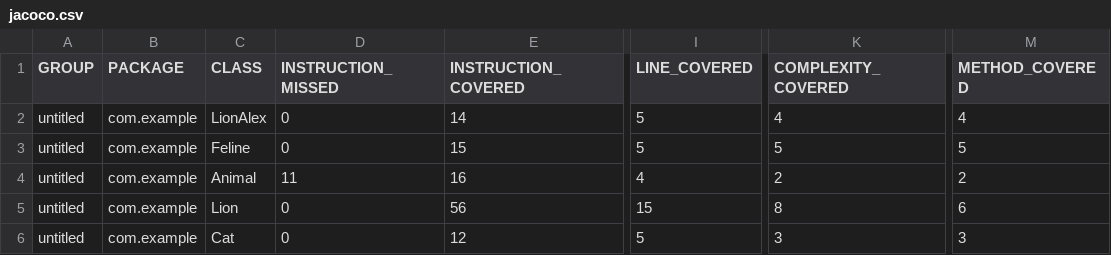
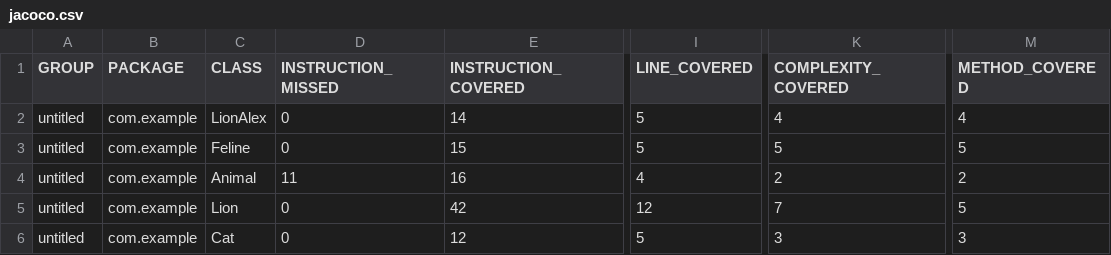
Before and after one commit to evnih/qa_java, a CSV file: target/site/jacoco/jacoco.csv, drawn as a sheet; only a part is shown, gaps mark what is left out; the diff names each change by its address in the sheet, - before the commit and + after, or states it on an @@ line.

```diff
--- a/target/site/jacoco/jacoco.csv
+++ b/target/site/jacoco/jacoco.csv
-E5 (INSTRUCTION_COVERED): 56
+E5 (INSTRUCTION_COVERED): 42
-I5 (LINE_COVERED): 15
+I5 (LINE_COVERED): 12
-K5 (COMPLEXITY_COVERED): 8
+K5 (COMPLEXITY_COVERED): 7
-M5 (METHOD_COVERED): 6
+M5 (METHOD_COVERED): 5
```
Also changed, not shown: 14 other files.
